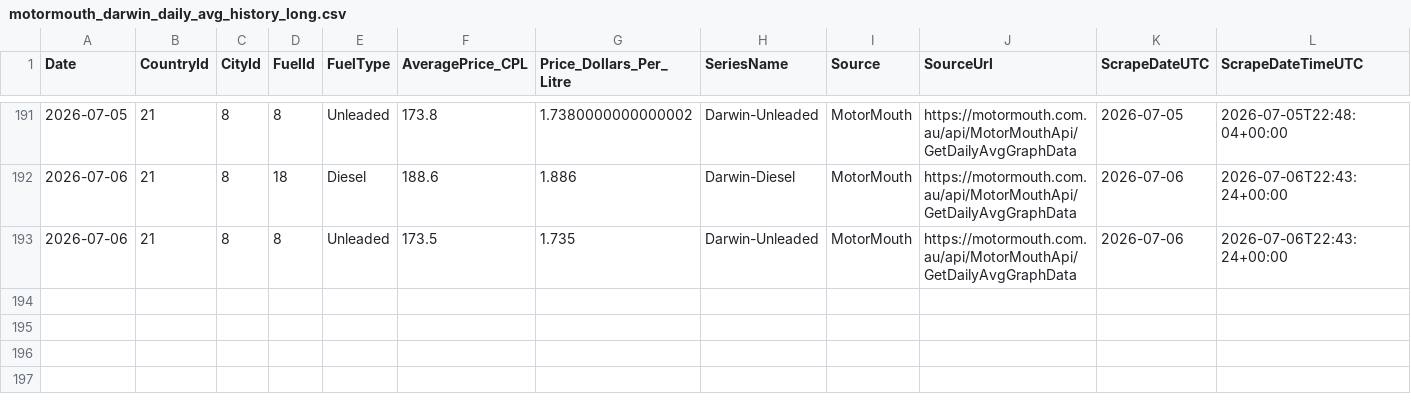
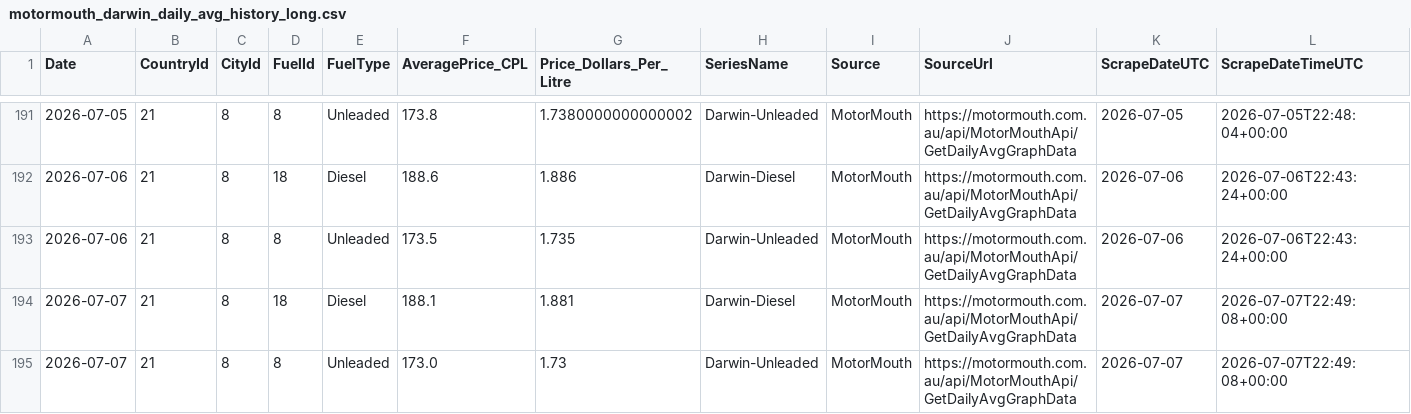
Before and after one commit to ResearchTourismNT/Fuel-Prices, a CSV file: data/Daily Fuel Price Data - Darwin Only/motormouth_darwin_daily_avg_history_long.csv, drawn as a sheet; only a part is shown, gaps mark what is left out.

```diff
--- a/data/Daily Fuel Price Data - Darwin Only/motormouth_darwin_daily_avg_history_long.csv
+++ b/data/Daily Fuel Price Data - Darwin Only/motormouth_darwin_daily_avg_history_long.csv
@@ -193 +193,3 @@ Date,CountryId,CityId,FuelId,FuelType,AveragePrice_CPL,Price_Dollars_Per_Litre,S
 2026-07-06,21,8,8,Unleaded,173.5,1.735,Darwin-Unleaded,MotorMouth,https://motormouth.com.au/api/MotorMouthApi/GetDailyAvgGraphData,2026-07-06,2026-07-06T22:43:24+00:00
+2026-07-07,21,8,18,Diesel,188.1,1.881,Darwin-Diesel,MotorMouth,https://motormouth.com.au/api/MotorMouthApi/GetDailyAvgGraphData,2026-07-07,2026-07-07T22:49:08+00:00
+2026-07-07,21,8,8,Unleaded,173.0,1.73,Darwin-Unleaded,MotorMouth,https://motormouth.com.au/api/MotorMouthApi/GetDailyAvgGraphData,2026-07-07,2026-07-07T22:49:08+00:00
```
Also changed, not shown: data/Daily Fuel Price Data - Darwin Only/motormouth_darwin_daily_avg_history_wide.csv, data/Daily Fuel Price Data - Darwin Only/motormouth_darwin_daily_avg_run_log.csv.
